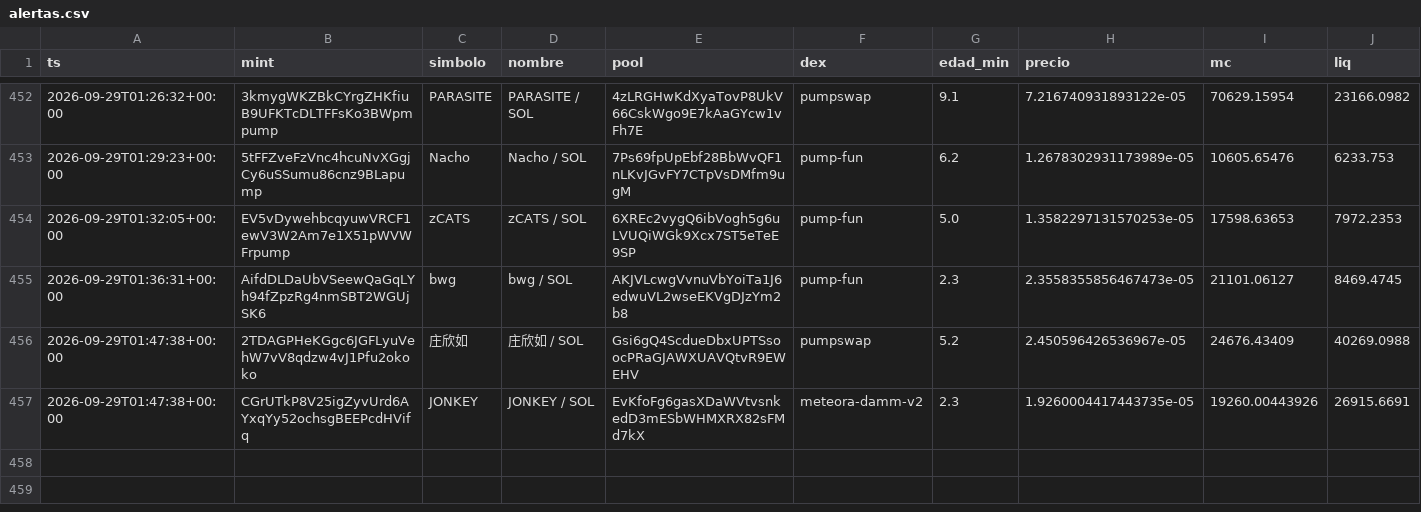
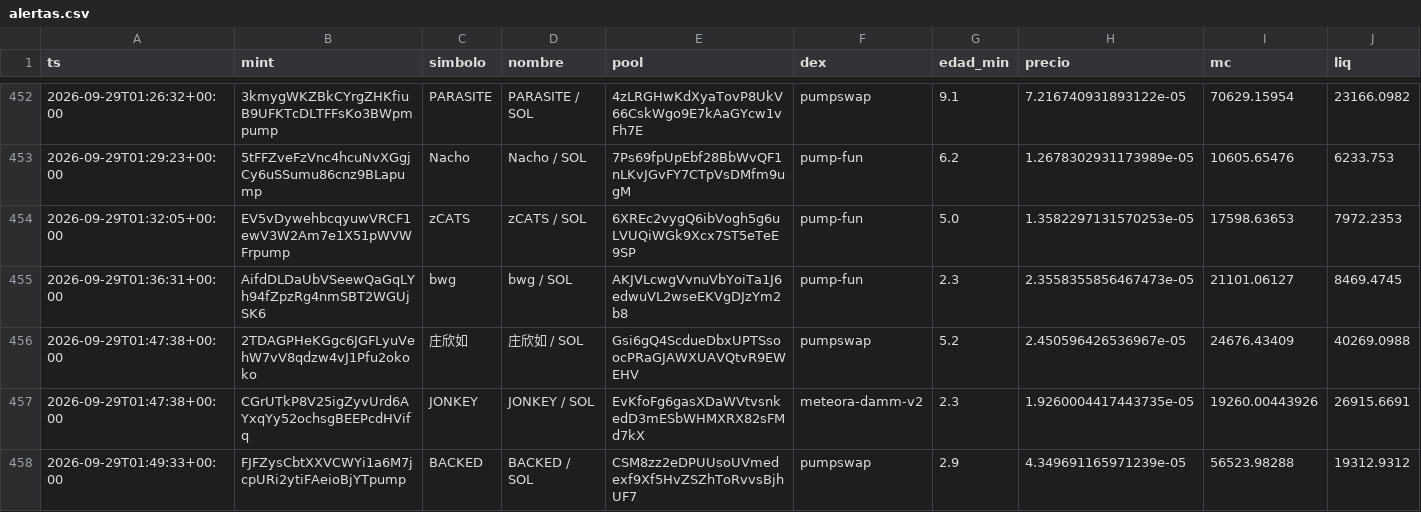
Before and after one commit to eriphelo15/An-lisis-cuantitativo, a CSV file: alertas.csv, drawn as a sheet; only a part is shown, gaps mark what is left out; rows hold the shown columns only; the diff names each change by its address in the sheet, - before the commit and + after, or states it on an @@ line.

```diff
--- a/alertas.csv
+++ b/alertas.csv
+row 458: 2026-09-29T01:49:33+00:00 | FJFZysCbtXXVCWYi1a6M7jcpURi2ytiFAeioBjYTpump | BACKED | BACKED / SOL | CSM8zz2eDPUUsoUVmedexf9Xf5HvZSZhToRvvsBjhUF7 | pumpswap | 2.9 | 4.349691165971239e-05 | 56523.98288 | 19312.9312
```
Also changed, not shown: seguimiento.csv, 2 other files.
